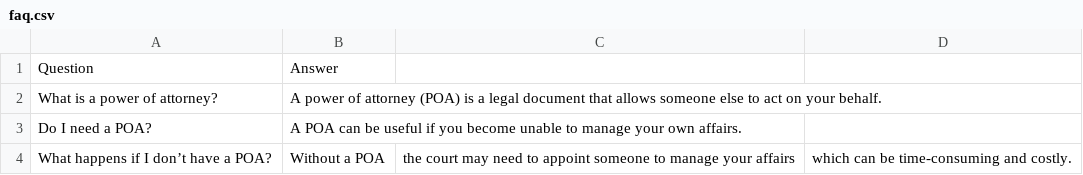
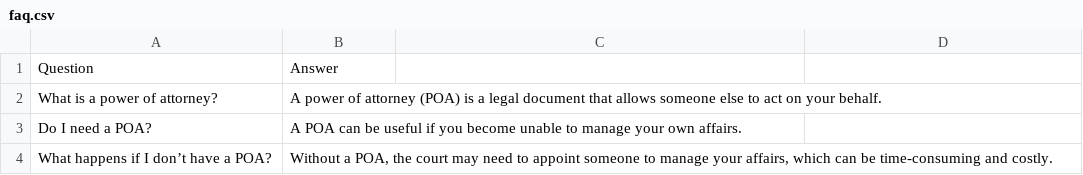
Before and after one commit to chrisheye/whealthchat-faq-api, a CSV file: faq.csv, drawn as a sheet; the diff names each change by its address in the sheet, - before the commit and + after, or states it on an @@ line.

Commit message:
Update faq.csv

```diff
--- a/faq.csv
+++ b/faq.csv
-B4: Without a POA
+B4: Without a POA, the court may need to appoint someone to manage your affairs, which can be time-consuming and costly.
-C4: the court may need to appoint someone to manage your affairs
+C4: (empty)
-D4: which can be time-consuming and costly.
+D4: (empty)
```
